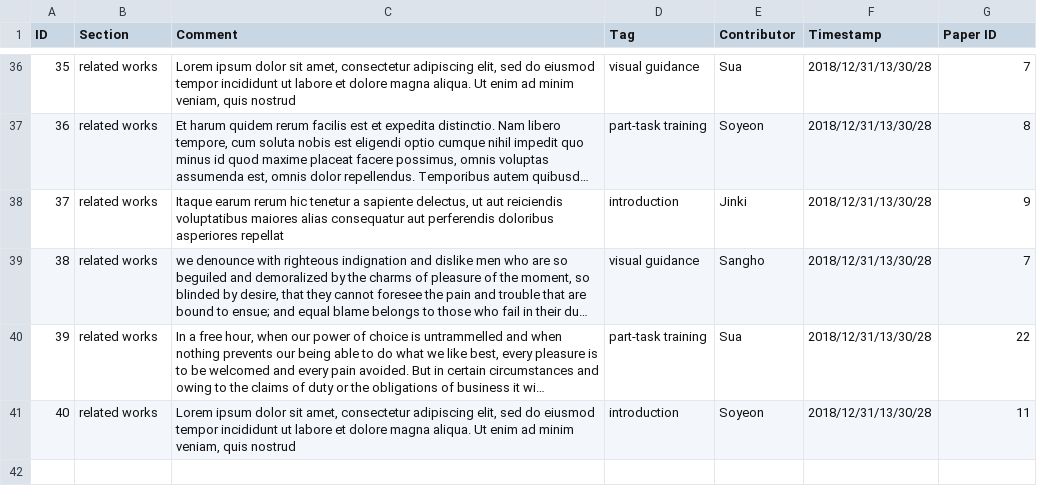
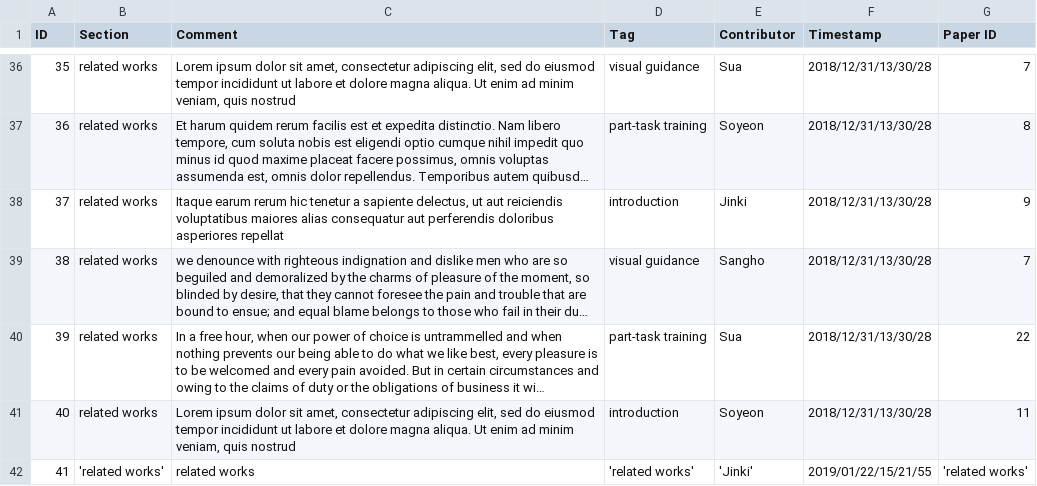
Before and after one commit to VirtualityForSafety/SharePaper, a CSV file: metadata/sample/tags.csv, drawn as a sheet; only a part is shown, gaps mark what is left out; long unchanged cells end in …; the diff names each change by its address in the sheet, - before the commit and + after, or states it on an @@ line.

```diff
--- a/metadata/sample/tags.csv
+++ b/metadata/sample/tags.csv
+row 42: 41 | 'related works' | related works | 'related works' | 'Jinki' | 2019/01/22/15/21/55 | 'related works'
```
Also changed, not shown: metadata/sample/papers.csv, 12 other files.
